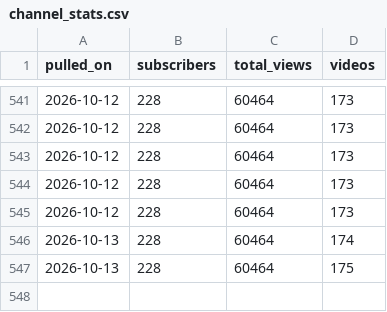
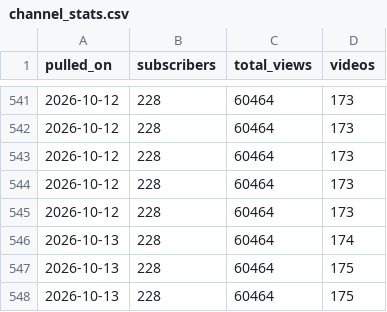
Before and after one commit to soicism2026-ex/stoic-bot, a CSV file: data/channel_stats.csv, drawn as a sheet; only a part is shown, gaps mark what is left out; the diff names each change by its address in the sheet, - before the commit and + after, or states it on an @@ line.

```diff
--- a/data/channel_stats.csv
+++ b/data/channel_stats.csv
+row 548: 2026-10-13 | 228 | 60464 | 175
```
Also changed, not shown: 1 other file.
